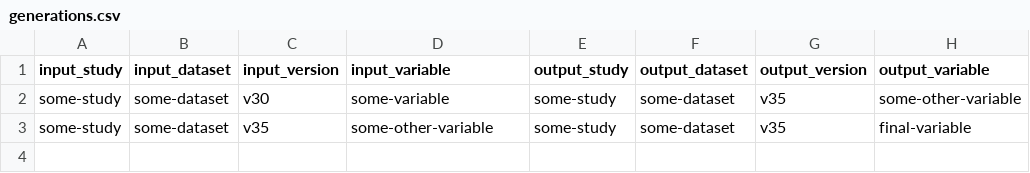
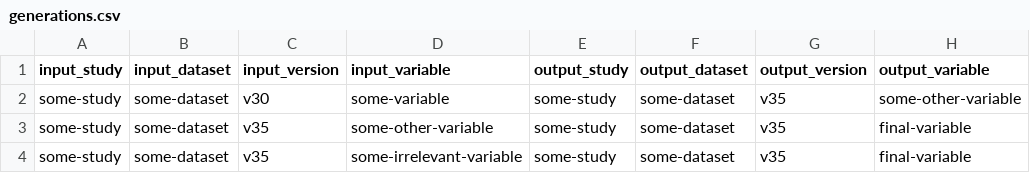
Before and after one commit to paneldata/soep-core, a CSV file: lib_py/test_data/metadata/generations.csv, drawn as a sheet.

Commit message:
Add filter for variables not in variables.csv
* Variables that are not in variables.csv should also be excluded from
  transformations.

```diff
--- a/lib_py/test_data/metadata/generations.csv
+++ b/lib_py/test_data/metadata/generations.csv
@@ -3 +3,2 @@ some-study,some-dataset,v30,some-variable,some-study,some-dataset,v35,some-other
 some-study,some-dataset,v35,some-other-variable,some-study,some-dataset,v35,final-variable
+some-study,some-dataset,v35,some-irrelevant-variable,some-study,some-dataset,v35,final-variable
```
Also changed, not shown: lib_py/test_data/metadata/variables.csv, 2 other files.
